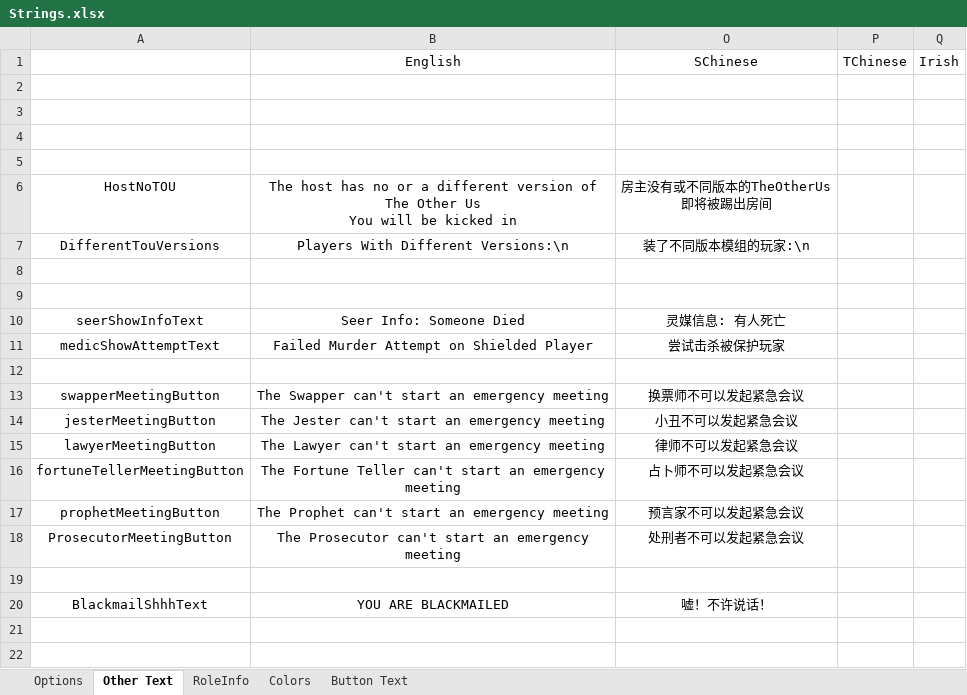
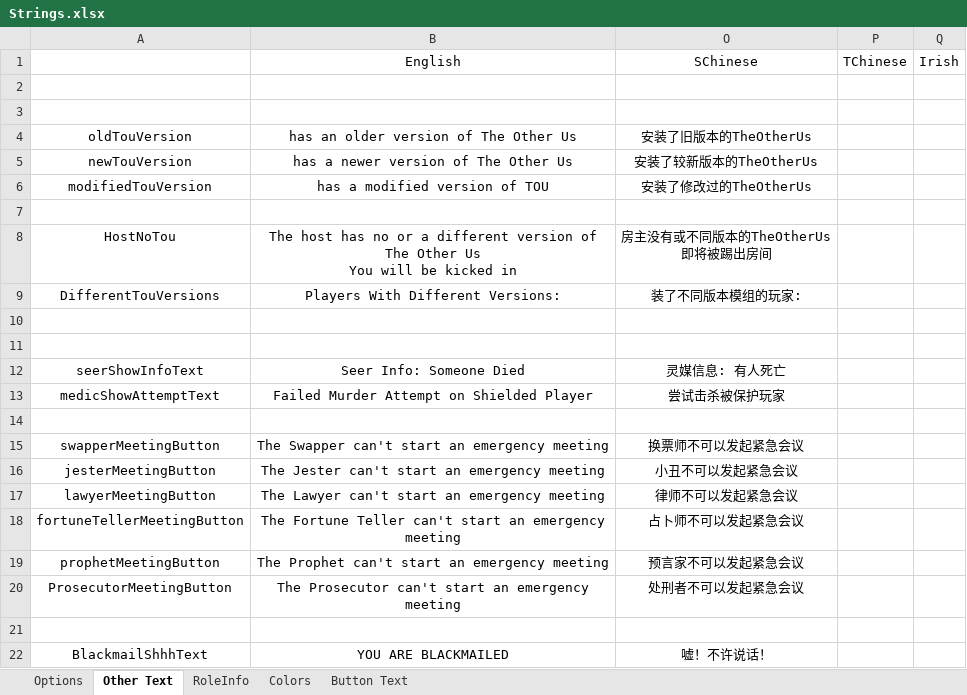
Before and after one commit to mxyx-club/TheOtherUs-Edited, an Excel workbook: Strings.xlsx, sheet Other Text, drawn as a sheet; values as stored, in another font and other column widths than the file's, no borders; removed rows and columns are numbered as before the commit, all else as after; the diff names each change by its address in the sheet, - before the commit and + after, or states it on an @@ line.

```diff
--- a/Strings.xlsx (sheet Other Text)
+++ b/Strings.xlsx (sheet Other Text)
+row 4: oldTouVersion | has an older version of The Other Us | 安装了旧版本的TheOtherUs
+row 5: newTouVersion | has a newer version of The Other Us | 安装了较新版本的TheOtherUs
+row 6: modifiedTouVersion | has a modified version of TOU | 安装了修改过的TheOtherUs
-row 5: (empty)
-A8: HostNoTOU
+A8: HostNoTou
-B9: Players With Different Versions:\n
+B9: Players With Different Versions:
-O9: 装了不同版本模组的玩家:\n
+O9: 装了不同版本模组的玩家:
```
Also changed, not shown: 1 other file.
